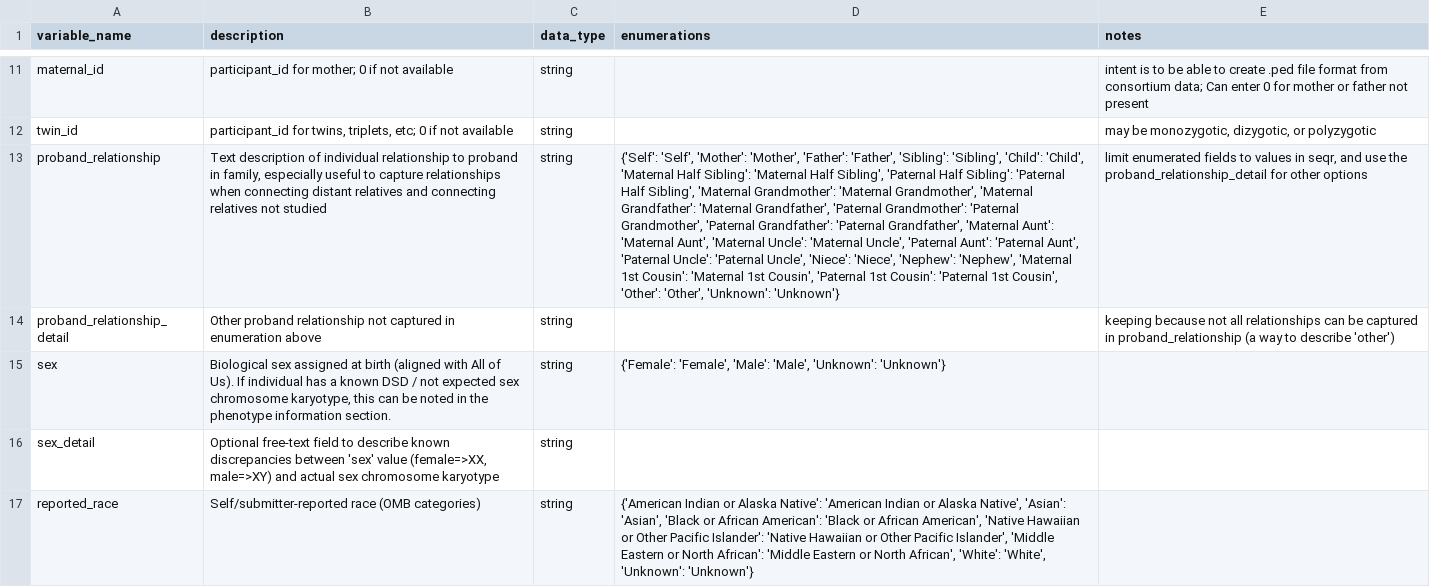
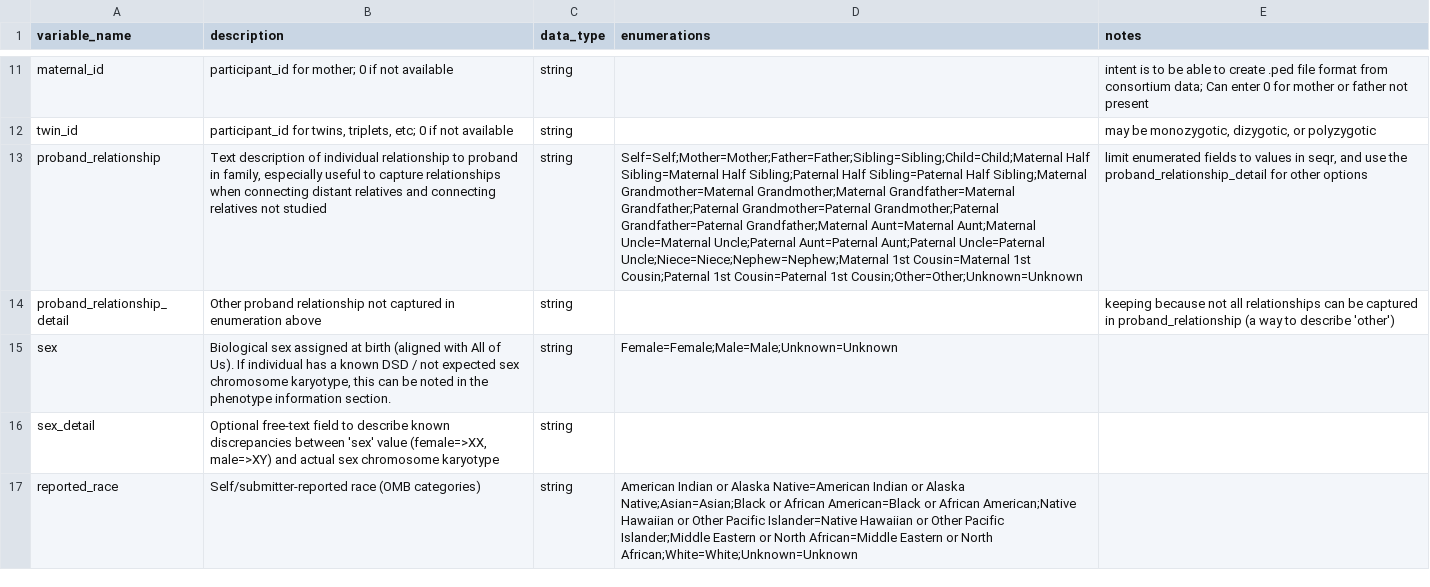
Before and after one commit to anvilproject/dd-whistle, a CSV file: data/dd/gregor_data_model/participant.csv, drawn as a sheet; only a part is shown, gaps mark what is left out; the diff covers the shown part only; the diff names each change by its address in the sheet, - before the commit and + after, or states it on an @@ line.

```diff
--- a/data/dd/gregor_data_model/participant.csv
+++ b/data/dd/gregor_data_model/participant.csv
-D13 (enumerations): {'Self': 'Self', 'Mother': 'Mother', 'Father': 'Father', 'Sibling': 'Sibling', 'Child': 'Child', 'Maternal Half Sibling': 'Maternal Half Sibling', 'Paternal Half Sibling': 'Paternal Half Sibling', 'Maternal Grandmother': 'Maternal Grandmother', 'Maternal Grandfather': 'Maternal Grandfather', 'Paternal Grandmother': 'Paternal Grandmother', 'Paternal Grandfather': 'Paternal Grandfather', 'Maternal Aunt': 'Maternal Aunt', 'Maternal Uncle': 'Maternal Uncle', 'Paternal Aunt': 'Paternal Aunt', 'Paternal Uncle': 'Paternal Uncle', 'Niece': 'Niece', 'Nephew': 'Nephew', 'Maternal 1st Cousin': 'Maternal 1st Cousin', 'Paternal 1st Cousin': 'Paternal 1st Cousin', 'Other': 'Other', 'Unknown': 'Unknown'}
+D13 (enumerations): Self=Self;Mother=Mother;Father=Father;Sibling=Sibling;Child=Child;Maternal Half Sibling=Maternal Half Sibling;Paternal Half Sibling=Paternal Half Sibling;Maternal Grandmother=Maternal Grandmother;Maternal Grandfather=Maternal Grandfather;Paternal Grandmother=Paternal Grandmother;Paternal Grandfather=Paternal Grandfather;Maternal Aunt=Maternal Aunt;Maternal Uncle=Maternal Uncle;Paternal Aunt=Paternal Aunt;Paternal Uncle=Paternal Uncle;Niece=Niece;Nephew=Nephew;Maternal 1st Cousin=Maternal 1st Cousin;Paternal 1st Cousin=Paternal 1st Cousin;Other=Other;Unknown=Unknown
-D15 (enumerations): {'Female': 'Female', 'Male': 'Male', 'Unknown': 'Unknown'}
+D15 (enumerations): Female=Female;Male=Male;Unknown=Unknown
-D17 (enumerations): {'American Indian or Alaska Native': 'American Indian or Alaska Native', 'Asian': 'Asian', 'Black or African American': 'Black or African American', 'Native Hawaiian or Other Pacific Islander': 'Native Hawaiian or Other Pacific Islander', 'Middle Eastern or North African': 'Middle Eastern or North African', 'White': 'White', 'Unknown': 'Unknown'}
+D17 (enumerations): American Indian or Alaska Native=American Indian or Alaska Native;Asian=Asian;Black or African American=Black or African American;Native Hawaiian or Other Pacific Islander=Native Hawaiian or Other Pacific Islander;Middle Eastern or North African=Middle Eastern or North African;White=White;Unknown=Unknown
```
Also changed, not shown: 5 edited cells elsewhere in this file, data/dd/gregor_data_model/aligned_dna_short_read.csv, data/dd/gregor_data_model/analyte.csv, 5 other files.
